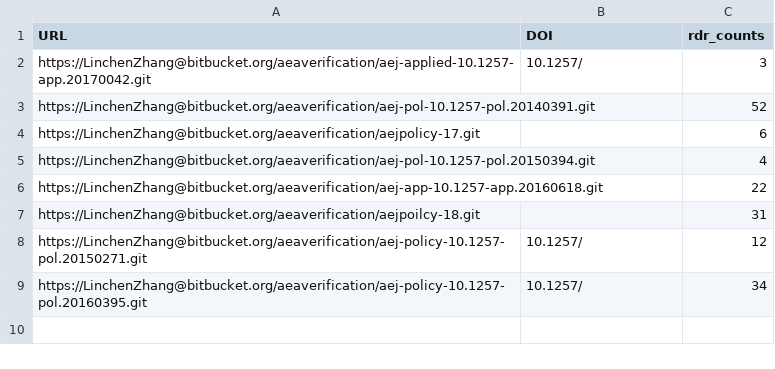
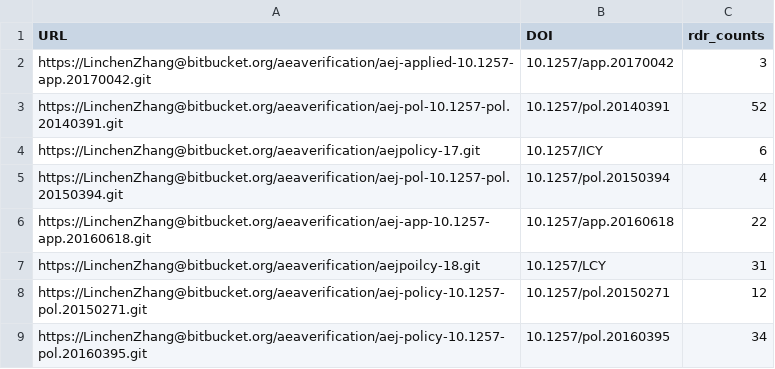
Before and after one commit to ll677/rdrobust_search2, a CSV file: rdr_counts.csv, drawn as a sheet.

```diff
--- a/rdr_counts.csv
+++ b/rdr_counts.csv
@@ -1,9 +1,9 @@
 URL,DOI,rdr_counts
-https://LinchenZhang@bitbucket.org/aeaverification/aej-applied-10.1257-app.20170042.git,10.1257/,3
-https://LinchenZhang@bitbucket.org/aeaverification/aej-pol-10.1257-pol.20140391.git,,52
-https://LinchenZhang@bitbucket.org/aeaverification/aejpolicy-17.git,,6
-https://LinchenZhang@bitbucket.org/aeaverification/aej-pol-10.1257-pol.20150394.git,,4
-https://LinchenZhang@bitbucket.org/aeaverification/aej-app-10.1257-app.20160618.git,,22
-https://LinchenZhang@bitbucket.org/aeaverification/aejpoilcy-18.git,,31
-https://LinchenZhang@bitbucket.org/aeaverification/aej-policy-10.1257-pol.20150271.git,10.1257/,12
-https://LinchenZhang@bitbucket.org/aeaverification/aej-policy-10.1257-pol.20160395.git,10.1257/,34
+https://LinchenZhang@bitbucket.org/aeaverification/aej-applied-10.1257-app.20170042.git,10.1257/app.20170042,3
+https://LinchenZhang@bitbucket.org/aeaverification/aej-pol-10.1257-pol.20140391.git,10.1257/pol.20140391,52
+https://LinchenZhang@bitbucket.org/aeaverification/aejpolicy-17.git,10.1257/ICY,6
+https://LinchenZhang@bitbucket.org/aeaverification/aej-pol-10.1257-pol.20150394.git,10.1257/pol.20150394,4
+https://LinchenZhang@bitbucket.org/aeaverification/aej-app-10.1257-app.20160618.git,10.1257/app.20160618,22
+https://LinchenZhang@bitbucket.org/aeaverification/aejpoilcy-18.git,10.1257/LCY,31
+https://LinchenZhang@bitbucket.org/aeaverification/aej-policy-10.1257-pol.20150271.git,10.1257/pol.20150271,12
+https://LinchenZhang@bitbucket.org/aeaverification/aej-policy-10.1257-pol.20160395.git,10.1257/pol.20160395,34
```
Also changed, not shown: 1 other file.
